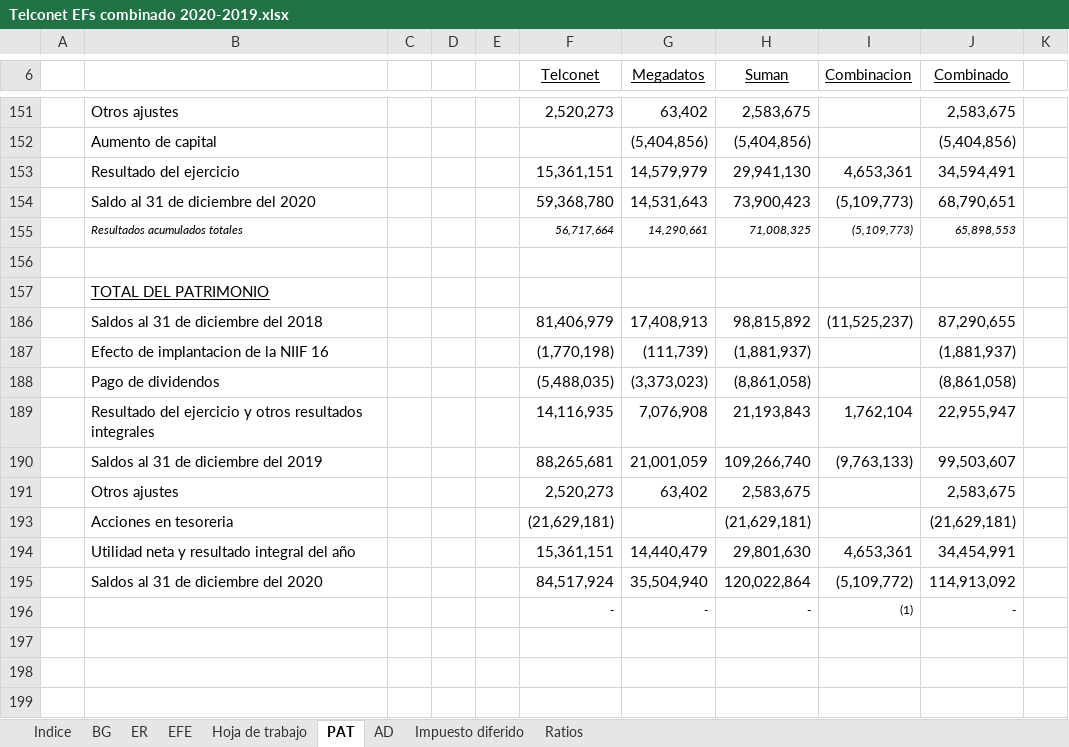
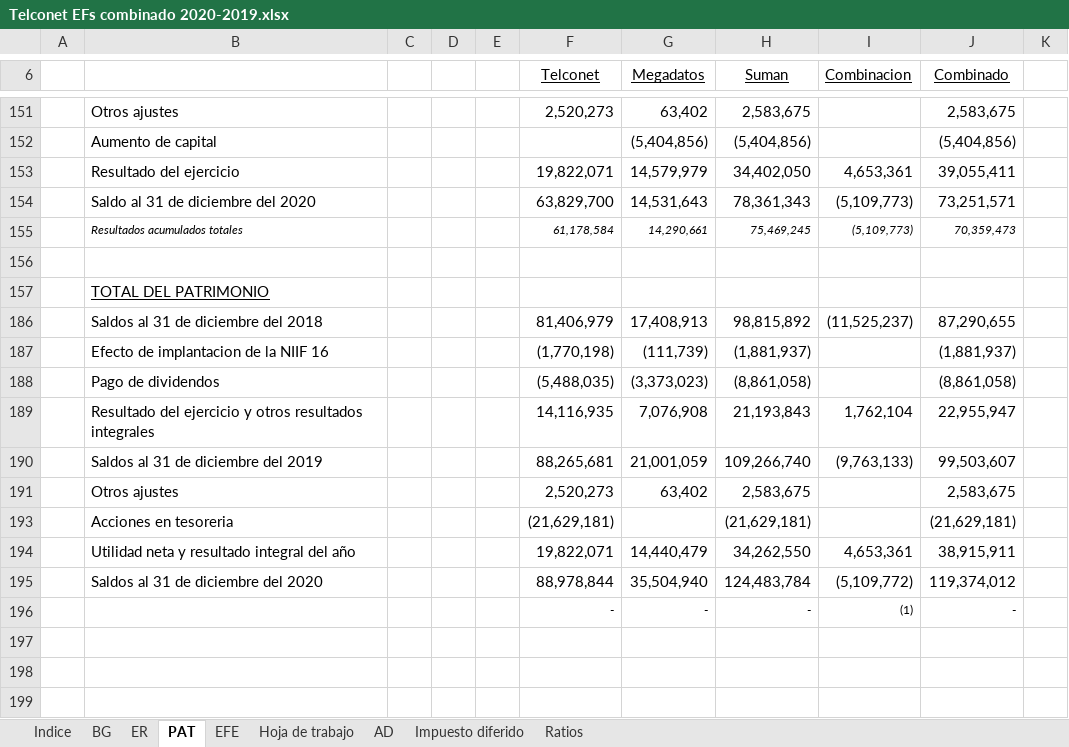
Before and after one commit to Carlosgustavoalmeida/consolidados, an Excel workbook: Combinado 2020/Telconet EFs combinado 2020-2019.xlsx, sheet PAT, drawn as a sheet; only a part is shown, gaps mark what is left out; values as stored, in another font and other column widths than the file's, no borders; the diff names each change by its address in the sheet, - before the commit and + after, or states it on an @@ line.

```diff
--- a/Combinado 2020/Telconet EFs combinado 2020-2019.xlsx (sheet PAT)
+++ b/Combinado 2020/Telconet EFs combinado 2020-2019.xlsx (sheet PAT)
@@ sheet tab order changed: Indice | BG | ER | PAT | EFE | Hoja de trabajo | AD | Impuesto diferido | Ratios @@
-F153 (Telconet): 15,361,151
+F153 (Telconet): 19,822,071
-H153 (Suman): 29,941,130
+H153 (Suman): 34,402,050
-J153 (Combinado): 34,594,491
+J153 (Combinado): 39,055,411
-F154 (Telconet): 59,368,780
+F154 (Telconet): 63,829,700
-H154 (Suman): 73,900,423
+H154 (Suman): 78,361,343
-J154 (Combinado): 68,790,651
+J154 (Combinado): 73,251,571
-F155 (Telconet): 56,717,664
+F155 (Telconet): 61,178,584
-H155 (Suman): 71,008,325
+H155 (Suman): 75,469,245
-J155 (Combinado): 65,898,553
+J155 (Combinado): 70,359,473
-F194 (Telconet): 15,361,151
+F194 (Telconet): 19,822,071
-H194 (Suman): 29,801,630
+H194 (Suman): 34,262,550
-J194 (Combinado): 34,454,991
+J194 (Combinado): 38,915,911
-F195 (Telconet): 84,517,924
+F195 (Telconet): 88,978,844
-H195 (Suman): 120,022,864
+H195 (Suman): 124,483,784
-J195 (Combinado): 114,913,092
+J195 (Combinado): 119,374,012
```
Also changed, not shown: sheet EFE, sheet ER, sheet BG, sheet Hoja de trabajo, sheet Ratios, sheet AD, hidden cells, Consolidado Telconet & Subsidiarias 2020-2019.xlsx, 3 other files.
